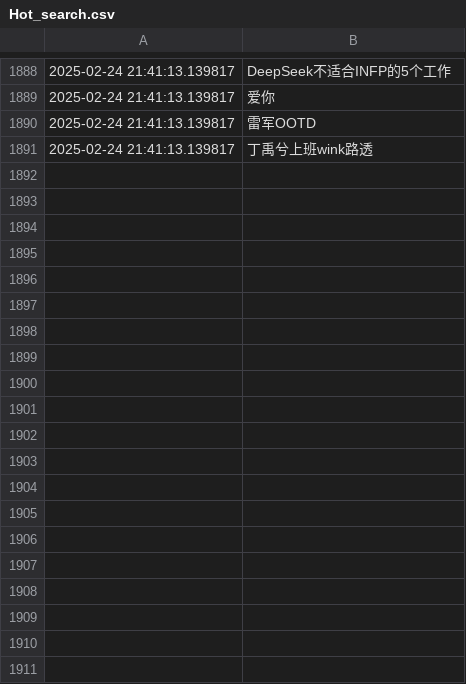
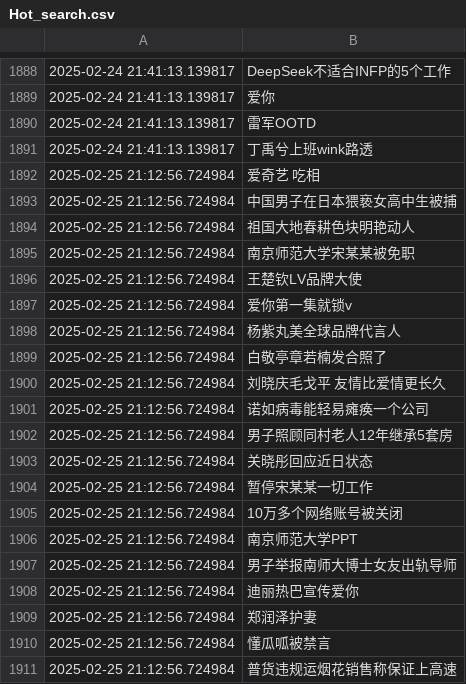
Before and after one commit to Snaclop/Sina_Microblog_Hot_Search, a CSV file: Hot_search.csv, drawn as a sheet; only a part is shown, gaps mark what is left out; the diff covers the shown part only.

Commit message:
Update hot search

```diff
--- a/Hot_search.csv
+++ b/Hot_search.csv
@@ -1891 +1891,21 @@
 2025-02-24 21:41:13.139817,丁禹兮上班wink路透
+2025-02-25 21:12:56.724984,爱奇艺 吃相
+2025-02-25 21:12:56.724984,中国男子在日本猥亵女高中生被捕
+2025-02-25 21:12:56.724984,祖国大地春耕色块明艳动人
+2025-02-25 21:12:56.724984,南京师范大学宋某某被免职
+2025-02-25 21:12:56.724984,王楚钦LV品牌大使
+2025-02-25 21:12:56.724984,爱你第一集就锁v
+2025-02-25 21:12:56.724984,杨紫丸美全球品牌代言人
+2025-02-25 21:12:56.724984,白敬亭章若楠发合照了
+2025-02-25 21:12:56.724984,刘晓庆毛戈平 友情比爱情更长久
+2025-02-25 21:12:56.724984,诺如病毒能轻易瘫痪一个公司
+2025-02-25 21:12:56.724984,男子照顾同村老人12年继承5套房
+2025-02-25 21:12:56.724984,关晓彤回应近日状态
+2025-02-25 21:12:56.724984,暂停宋某某一切工作
+2025-02-25 21:12:56.724984,10万多个网络账号被关闭
+2025-02-25 21:12:56.724984,南京师范大学PPT
+2025-02-25 21:12:56.724984,男子举报南师大博士女友出轨导师
+2025-02-25 21:12:56.724984,迪丽热巴宣传爱你
+2025-02-25 21:12:56.724984,郑润泽护妻
+2025-02-25 21:12:56.724984,懂瓜呱被禁言
+2025-02-25 21:12:56.724984,普货违规运烟花销售称保证上高速
```
Also changed, not shown: 31 added rows elsewhere in this file.
